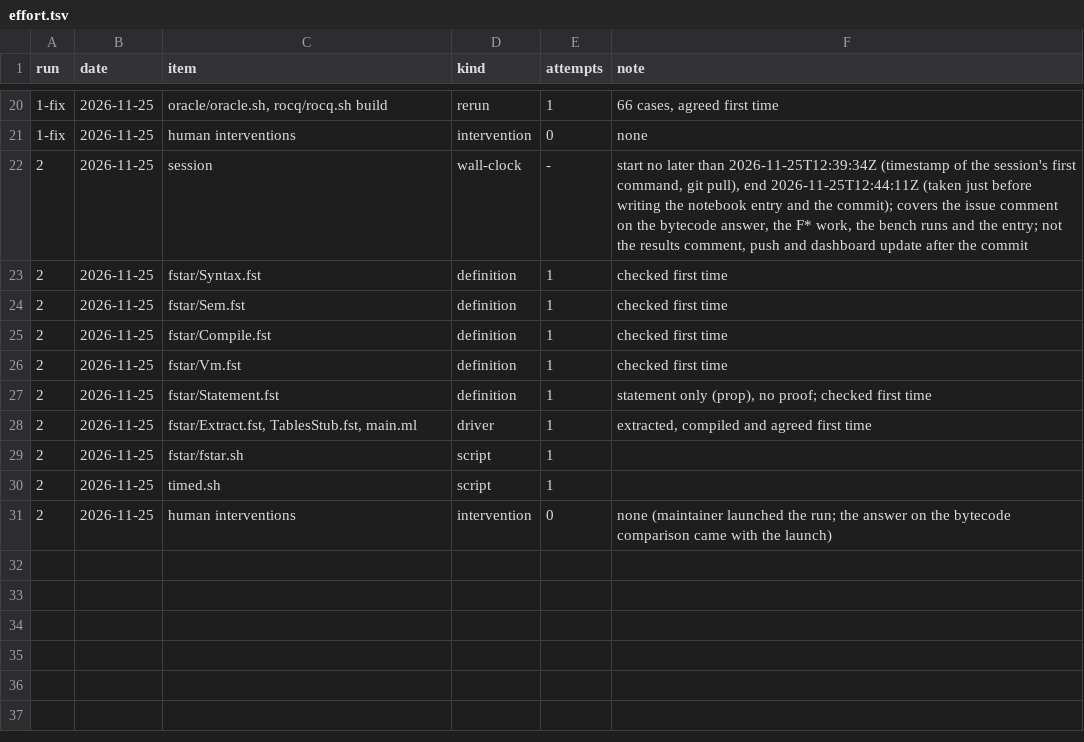
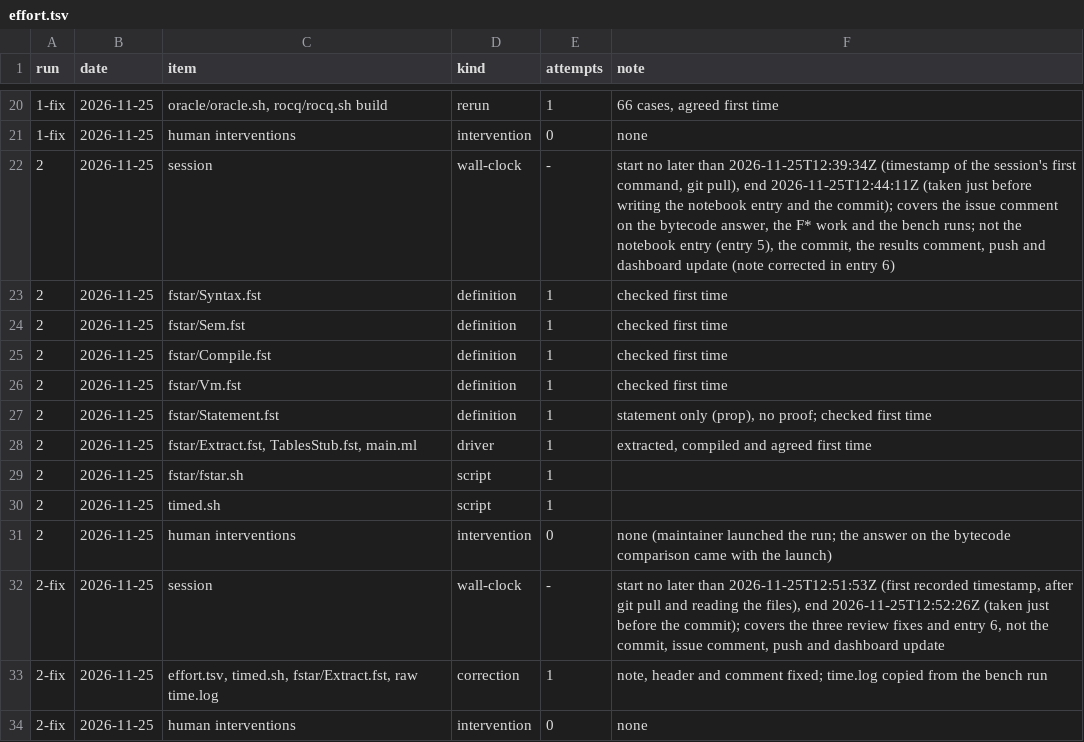
Before and after one commit to tarides/maquizcoatl, a TSV file: lab/09-representative-proof/effort.tsv, drawn as a sheet; only a part is shown, gaps mark what is left out.

```diff
--- a/lab/09-representative-proof/effort.tsv
+++ b/lab/09-representative-proof/effort.tsv
@@ -21,3 +21,3 @@ run	date	item	kind	attempts	note
 1-fix	2026-11-25	human interventions	intervention	0	none
-2	2026-11-25	session	wall-clock	-	start no later than 2026-11-25T12:39:34Z (timestamp of the session's first command, git pull), end 2026-11-25T12:44:11Z (taken just before writing the notebook entry and the commit); covers the issue comment on the bytecode answer, the F* work, the bench runs and the entry; not the results comment, push and dashboard update after the commit
+2	2026-11-25	session	wall-clock	-	start no later than 2026-11-25T12:39:34Z (timestamp of the session's first command, git pull), end 2026-11-25T12:44:11Z (taken just before writing the notebook entry and the commit); covers the issue comment on the bytecode answer, the F* work and the bench runs; not the notebook entry (entry 5), the commit, the results comment, push and dashboard update (note corrected in entry 6)
 2	2026-11-25	fstar/Syntax.fst	definition	1	checked first time
@@ -31 +31,4 @@ run	date	item	kind	attempts	note
 2	2026-11-25	human interventions	intervention	0	none (maintainer launched the run; the answer on the bytecode comparison came with the launch)
+2-fix	2026-11-25	session	wall-clock	-	start no later than 2026-11-25T12:51:53Z (first recorded timestamp, after git pull and reading the files), end 2026-11-25T12:52:26Z (taken just before the commit); covers the three review fixes and entry 6, not the commit, issue comment, push and dashboard update
+2-fix	2026-11-25	effort.tsv, timed.sh, fstar/Extract.fst, raw time.log	correction	1	note, header and comment fixed; time.log copied from the bench run
+2-fix	2026-11-25	human interventions	intervention	0	none
```
Also changed, not shown: 5 other files.
